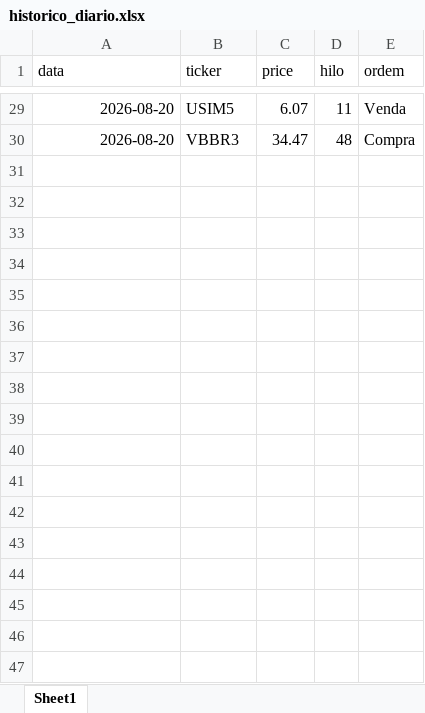
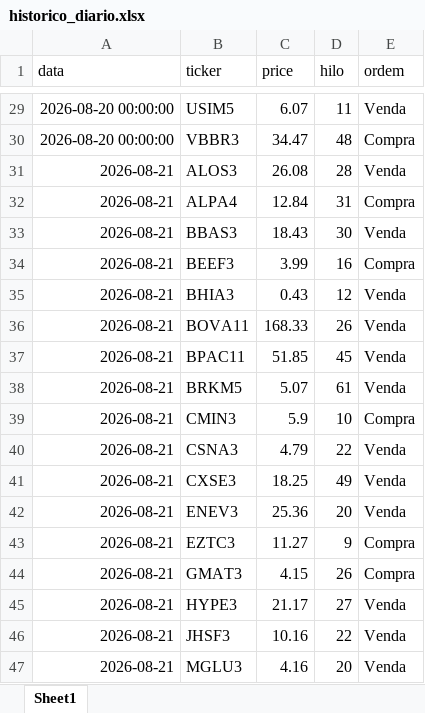
Before and after one commit to fpinto0416/hilo, an Excel workbook: historico_diario.xlsx, sheet Sheet1, drawn as a sheet; only a part is shown, gaps mark what is left out; values as stored, in another font and other column widths than the file's, no borders; the diff covers the shown part only; the diff names each change by its address in the sheet, - before the commit and + after, or states it on an @@ line.

```diff
--- a/historico_diario.xlsx (sheet Sheet1)
+++ b/historico_diario.xlsx (sheet Sheet1)
-A29:A30 (data): 2026-08-20
+A29:A30 (data): 2026-08-20 00:00:00
+row 31: 2026-08-21 | ALOS3 | 26.08 | 28 | Venda
+row 32: 2026-08-21 | ALPA4 | 12.84 | 31 | Compra
+row 33: 2026-08-21 | BBAS3 | 18.43 | 30 | Venda
+row 34: 2026-08-21 | BEEF3 | 3.99 | 16 | Compra
+row 35: 2026-08-21 | BHIA3 | 0.43 | 12 | Venda
+row 36: 2026-08-21 | BOVA11 | 168.33 | 26 | Venda
+row 37: 2026-08-21 | BPAC11 | 51.85 | 45 | Venda
+row 38: 2026-08-21 | BRKM5 | 5.07 | 61 | Venda
+row 39: 2026-08-21 | CMIN3 | 5.9 | 10 | Compra
+row 40: 2026-08-21 | CSNA3 | 4.79 | 22 | Venda
+row 41: 2026-08-21 | CXSE3 | 18.25 | 49 | Venda
+row 42: 2026-08-21 | ENEV3 | 25.36 | 20 | Venda
+row 43: 2026-08-21 | EZTC3 | 11.27 | 9 | Compra
+row 44: 2026-08-21 | GMAT3 | 4.15 | 26 | Compra
+row 45: 2026-08-21 | HYPE3 | 21.17 | 27 | Venda
+row 46: 2026-08-21 | JHSF3 | 10.16 | 22 | Venda
+row 47: 2026-08-21 | MGLU3 | 4.16 | 20 | Venda
```
Also changed, not shown: 12 added rows and 27 edited cells elsewhere in this sheet, historico_ordens.xlsx.
